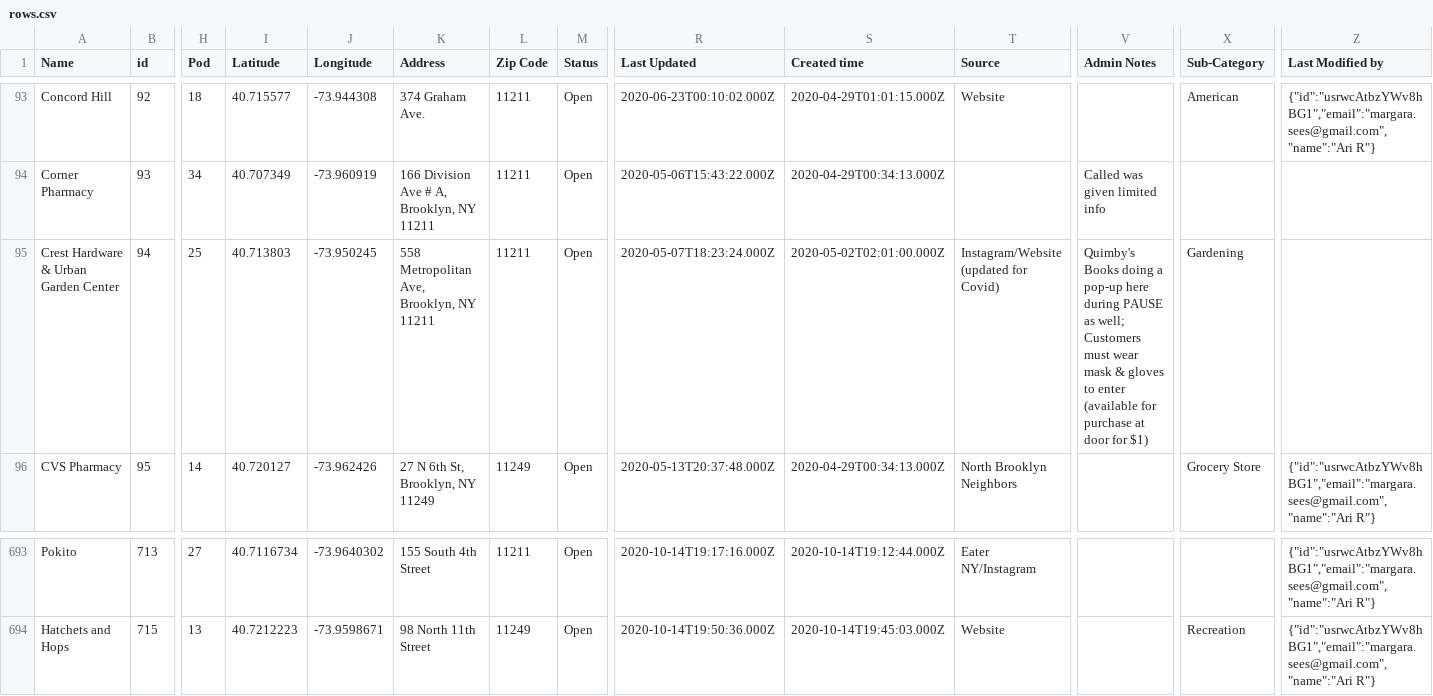
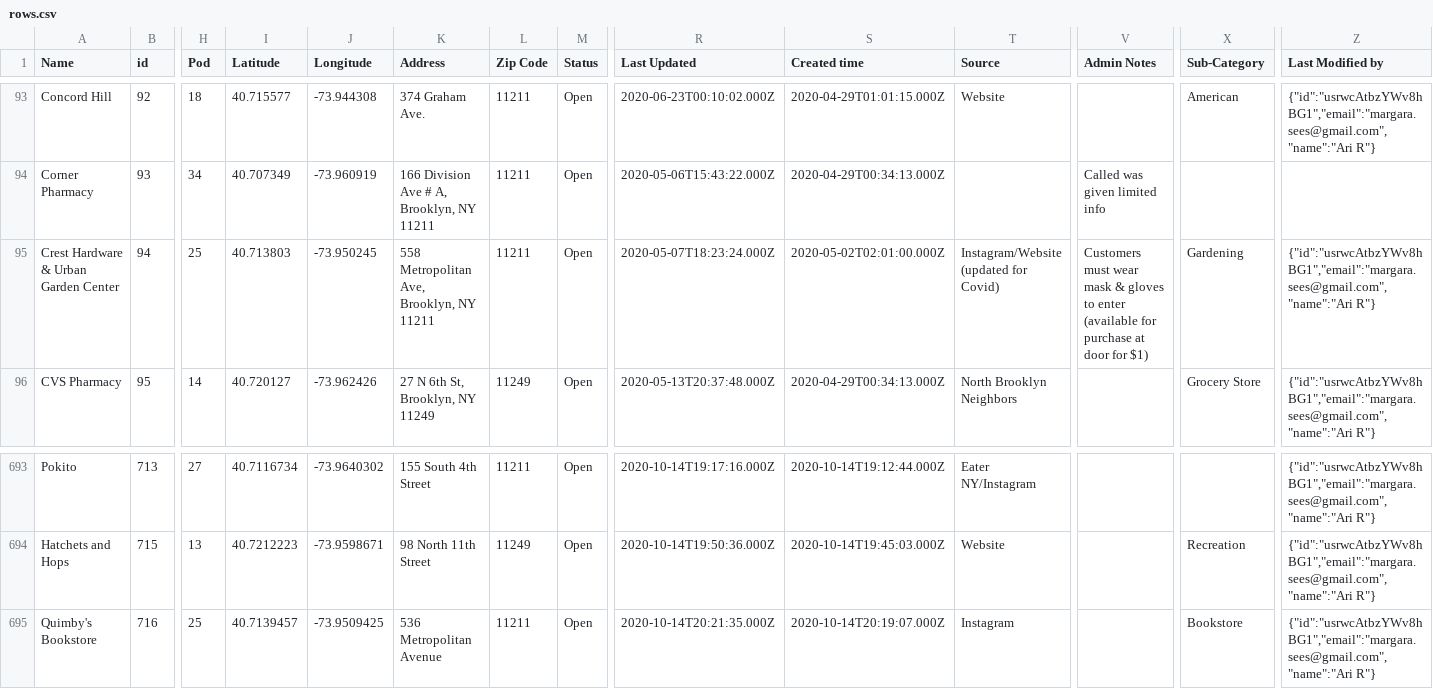
Before and after one commit to BetaNYC/open-business-directory, a CSV file: data/rows.csv, drawn as a sheet; only a part is shown, gaps mark what is left out; rows hold the shown columns only; the diff names each change by its address in the sheet, - before the commit and + after, or states it on an @@ line.

Commit message:
Update rows.csv

```diff
--- a/data/rows.csv
+++ b/data/rows.csv
-V95 (Admin Notes): Quimby's Books doing a pop-up here during PAUSE as well; Customers must…
+V95 (Admin Notes): Customers must…
-Z95 (Last Modified by): (empty)
+Z95 (Last Modified by): {"id":"usrwcAtbzYWv8hBG1","email":"margara.sees@gmail.com","name":"Ari R"}
+row 695: Quimby's Bookstore | 716 | 25 | 40.7139457 | -73.9509425 | 536 Metropolitan Avenue | 11211 | Open | 2020-10-14T20:21:35.000Z | 2020-10-14T20:19:07.000Z | Instagram |  | Bookstore | {"id":"usrwcAtbzYWv8hBG1","email":"margara.sees@gmail.com","name":"Ari R"}
```
